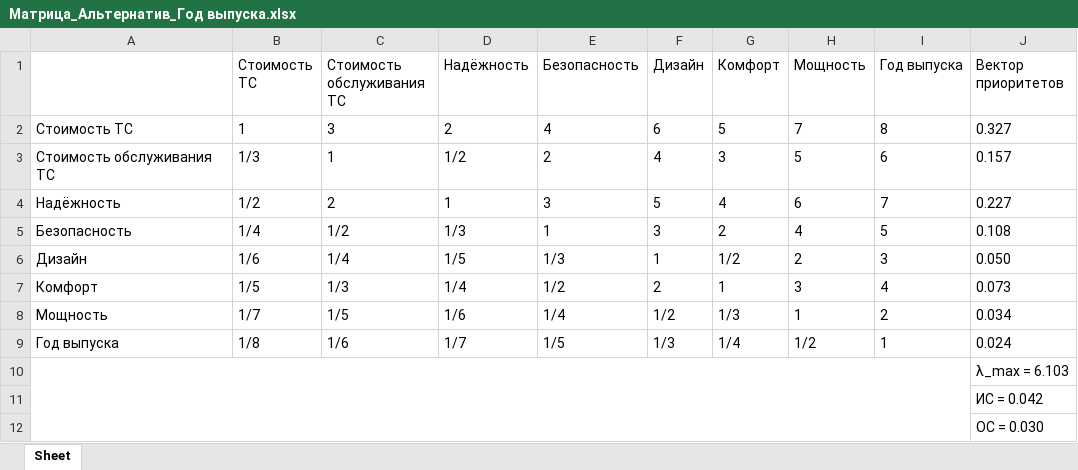
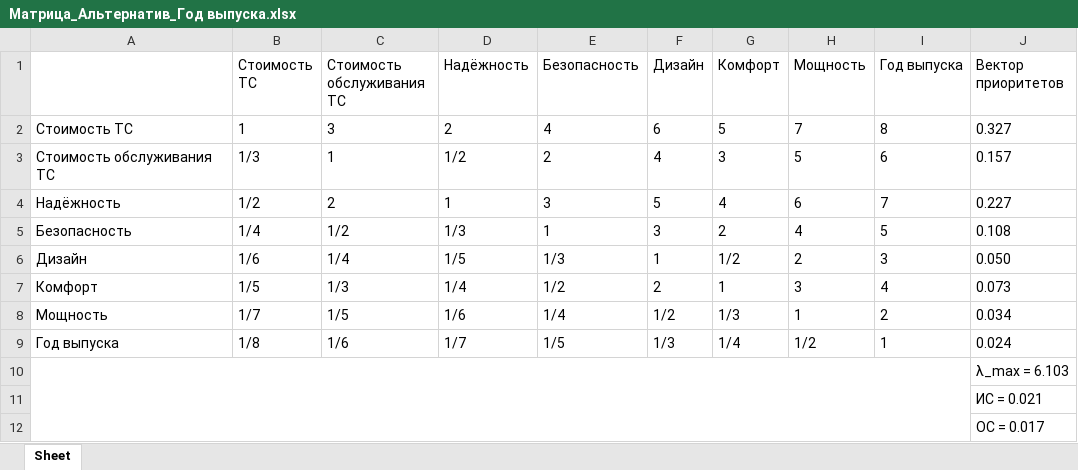
Before and after one commit to Cappuchinka/Method-of-Hierarchy-Analysis, an Excel workbook: out/Матрица_Альтернатив_Год выпуска.xlsx, sheet Sheet, drawn as a sheet; values as stored, in another font and other column widths than the file's, no borders; the diff names each change by its address in the sheet, - before the commit and + after, or states it on an @@ line.

```diff
--- a/out/Матрица_Альтернатив_Год выпуска.xlsx (sheet Sheet)
+++ b/out/Матрица_Альтернатив_Год выпуска.xlsx (sheet Sheet)
-J11 (Вектор приоритетов): ИС = 0.042
+J11 (Вектор приоритетов): ИС = 0.021
-J12 (Вектор приоритетов): ОС = 0.030
+J12 (Вектор приоритетов): ОС = 0.017
```
Also changed, not shown: out/Матрица_Альтернатив_Безопасность.xlsx, out/Матрица_Альтернатив_Дизайн.xlsx, 8 other files.
